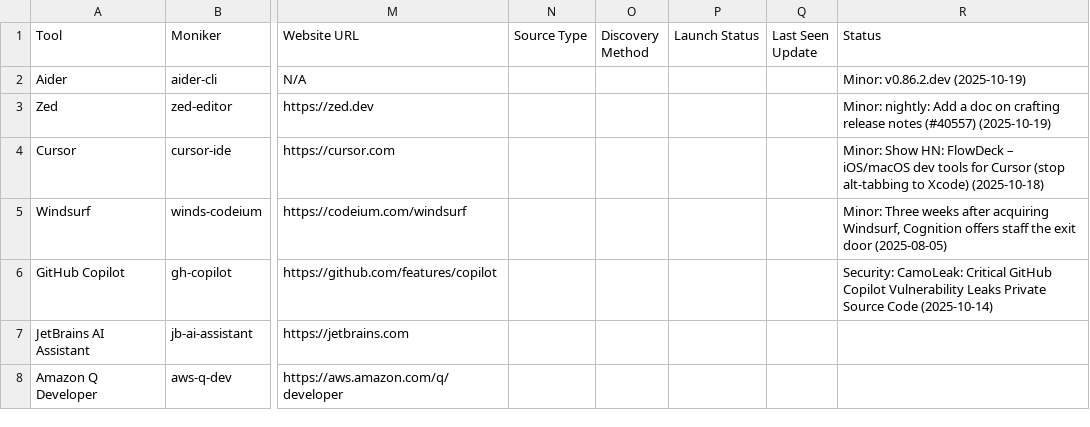
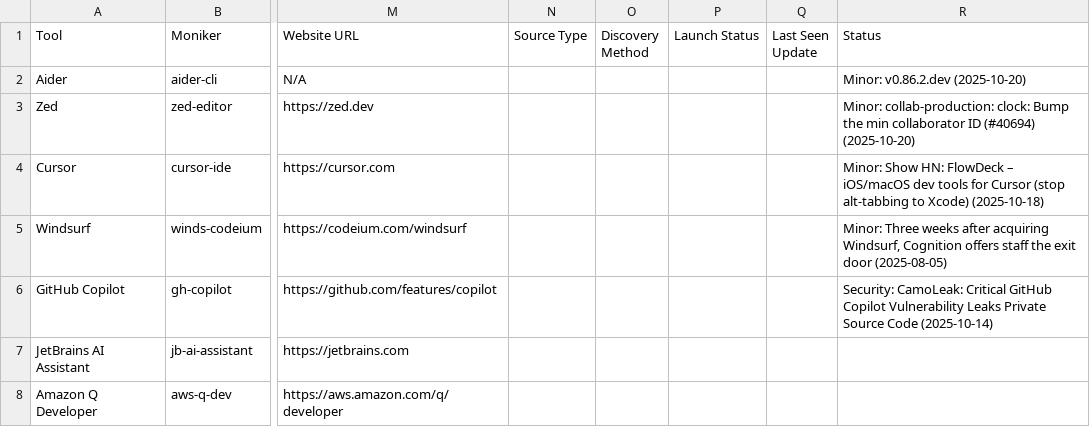
Before and after one commit to uberpu-ntiva/prindle-sprick-ai, a CSV file: data/tools.csv, drawn as a sheet; only a part is shown, gaps mark what is left out; the diff covers the shown part only; the diff names each change by its address in the sheet, - before the commit and + after, or states it on an @@ line.

```diff
--- a/data/tools.csv
+++ b/data/tools.csv
-R2 (Status): Minor: v0.86.2.dev (2025-10-19)
+R2 (Status): Minor: v0.86.2.dev (2025-10-20)
-R3 (Status): Minor: nightly: Add a doc on crafting release notes (#40557) (2025-10-19)
+R3 (Status): Minor: collab-production: clock: Bump the min collaborator ID (#40694) (2025-10-20)
```
Also changed, not shown: 9 added rows and 8 edited cells elsewhere in this file, 10 other files.
